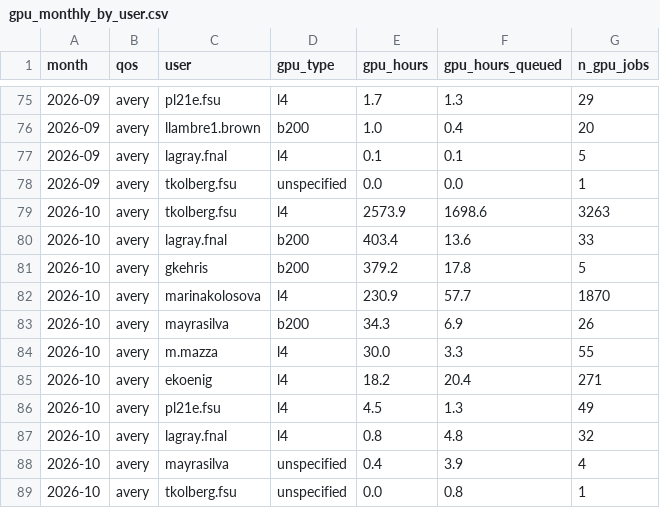
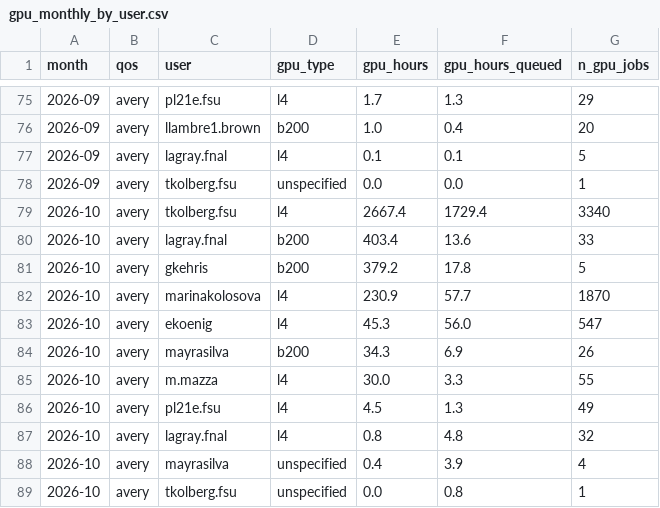
Before and after one commit to sgnoohc/hpg_librarian, a CSV file: gpu_usage/gpu_monthly_by_user.csv, drawn as a sheet; only a part is shown, gaps mark what is left out.

```diff
--- a/gpu_usage/gpu_monthly_by_user.csv
+++ b/gpu_usage/gpu_monthly_by_user.csv
@@ -78,3 +78,3 @@ month,qos,user,gpu_type,gpu_hours,gpu_hours_queued,n_gpu_jobs
 2026-09,avery,tkolberg.fsu,unspecified,0.0,0.0,1
-2026-10,avery,tkolberg.fsu,l4,2573.9,1698.6,3263
+2026-10,avery,tkolberg.fsu,l4,2667.4,1729.4,3340
 2026-10,avery,lagray.fnal,b200,403.4,13.6,33
@@ -82,5 +82,5 @@ month,qos,user,gpu_type,gpu_hours,gpu_hours_queued,n_gpu_jobs
 2026-10,avery,marinakolosova,l4,230.9,57.7,1870
+2026-10,avery,ekoenig,l4,45.3,56.0,547
 2026-10,avery,mayrasilva,b200,34.3,6.9,26
 2026-10,avery,m.mazza,l4,30.0,3.3,55
-2026-10,avery,ekoenig,l4,18.2,20.4,271
 2026-10,avery,pl21e.fsu,l4,4.5,1.3,49
```
Also changed, not shown: gpu_usage/gpu_monthly.csv, 4 other files.
